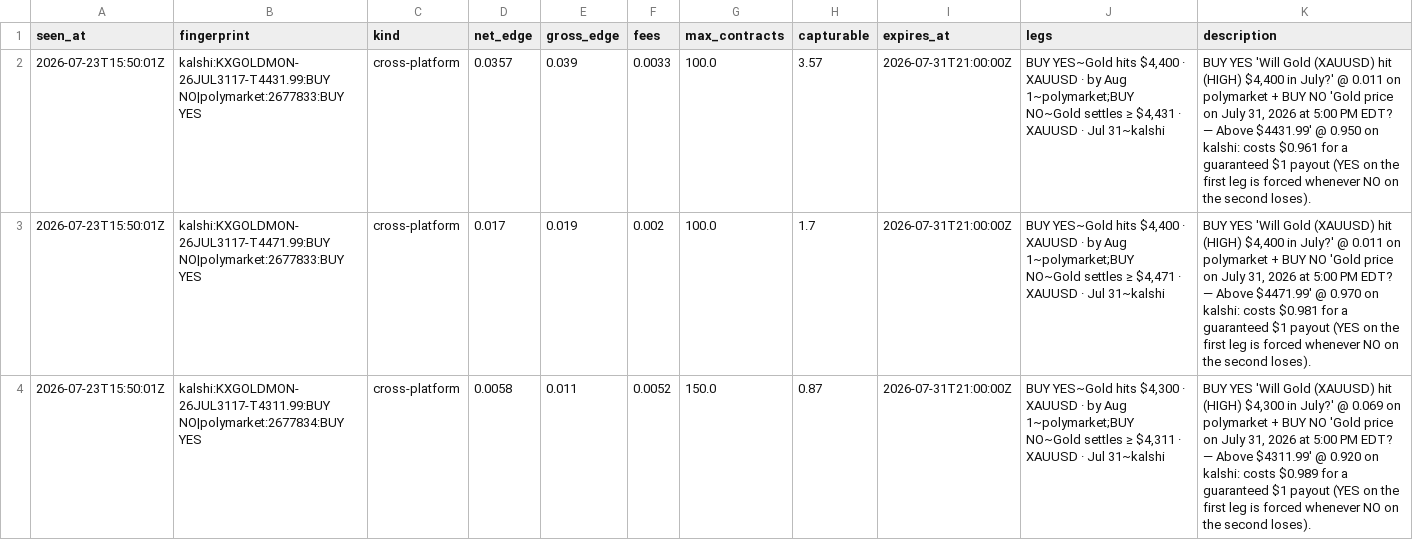
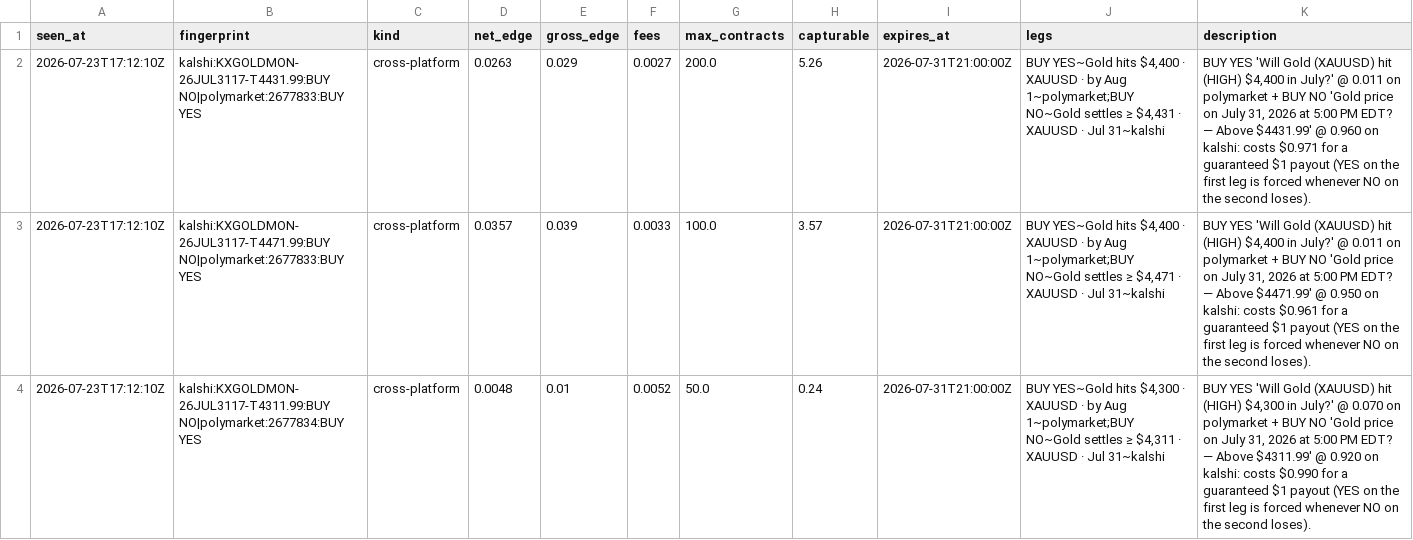
Before and after one commit to IshaanSrivastava1/markets-dashboard, a CSV file: data/arb_current.csv, drawn as a sheet.

```diff
--- a/data/arb_current.csv
+++ b/data/arb_current.csv
@@ -1,4 +1,4 @@
 seen_at,fingerprint,kind,net_edge,gross_edge,fees,max_contracts,capturable,expires_at,legs,description
-2026-07-23T15:50:01Z,kalshi:KXGOLDMON-26JUL3117-T4431.99:BUY NO|polymarket:2677833:BUY YES,cross-platform,0.0357,0.039,0.0033,100.0,3.57,2026-07-31T21:00:00Z,"BUY YES~Gold hits $4,400 · XAUUSD · by Aug 1~polymarket;BUY NO~Gold settles ≥ $4,431 · XAUUSD · Jul 31~kalshi","BUY YES 'Will Gold (XAUUSD) hit (HIGH) $4,400 in July?' @ 0.011 on polymarket + BUY NO 'Gold price on July 31, 2026 at 5:00 PM EDT? — Above $4431.99' @ 0.950 on kalshi: costs $0.961 for a guaranteed $1 payout (YES on the first leg is forced whenever NO on the second loses)."
-2026-07-23T15:50:01Z,kalshi:KXGOLDMON-26JUL3117-T4471.99:BUY NO|polymarket:2677833:BUY YES,cross-platform,0.017,0.019,0.002,100.0,1.7,2026-07-31T21:00:00Z,"BUY YES~Gold hits $4,400 · XAUUSD · by Aug 1~polymarket;BUY NO~Gold settles ≥ $4,471 · XAUUSD · Jul 31~kalshi","BUY YES 'Will Gold (XAUUSD) hit (HIGH) $4,400 in July?' @ 0.011 on polymarket + BUY NO 'Gold price on July 31, 2026 at 5:00 PM EDT? — Above $4471.99' @ 0.970 on kalshi: costs $0.981 for a guaranteed $1 payout (YES on the first leg is forced whenever NO on the second loses)."
-2026-07-23T15:50:01Z,kalshi:KXGOLDMON-26JUL3117-T4311.99:BUY NO|polymarket:2677834:BUY YES,cross-platform,0.0058,0.011,0.0052,150.0,0.87,2026-07-31T21:00:00Z,"BUY YES~Gold hits $4,300 · XAUUSD · by Aug 1~polymarket;BUY NO~Gold settles ≥ $4,311 · XAUUSD · Jul 31~kalshi","BUY YES 'Will Gold (XAUUSD) hit (HIGH) $4,300 in July?' @ 0.069 on polymarket + BUY NO 'Gold price on July 31, 2026 at 5:00 PM EDT? — Above $4311.99' @ 0.920 on kalshi: costs $0.989 for a guaranteed $1 payout (YES on the first leg is forced whenever NO on the second loses)."
+2026-07-23T17:12:10Z,kalshi:KXGOLDMON-26JUL3117-T4431.99:BUY NO|polymarket:2677833:BUY YES,cross-platform,0.0263,0.029,0.0027,200.0,5.26,2026-07-31T21:00:00Z,"BUY YES~Gold hits $4,400 · XAUUSD · by Aug 1~polymarket;BUY NO~Gold settles ≥ $4,431 · XAUUSD · Jul 31~kalshi","BUY YES 'Will Gold (XAUUSD) hit (HIGH) $4,400 in July?' @ 0.011 on polymarket + BUY NO 'Gold price on July 31, 2026 at 5:00 PM EDT? — Above $4431.99' @ 0.960 on kalshi: costs $0.971 for a guaranteed $1 payout (YES on the first leg is forced whenever NO on the second loses)."
+2026-07-23T17:12:10Z,kalshi:KXGOLDMON-26JUL3117-T4471.99:BUY NO|polymarket:2677833:BUY YES,cross-platform,0.0357,0.039,0.0033,100.0,3.57,2026-07-31T21:00:00Z,"BUY YES~Gold hits $4,400 · XAUUSD · by Aug 1~polymarket;BUY NO~Gold settles ≥ $4,471 · XAUUSD · Jul 31~kalshi","BUY YES 'Will Gold (XAUUSD) hit (HIGH) $4,400 in July?' @ 0.011 on polymarket + BUY NO 'Gold price on July 31, 2026 at 5:00 PM EDT? — Above $4471.99' @ 0.950 on kalshi: costs $0.961 for a guaranteed $1 payout (YES on the first leg is forced whenever NO on the second loses)."
+2026-07-23T17:12:10Z,kalshi:KXGOLDMON-26JUL3117-T4311.99:BUY NO|polymarket:2677834:BUY YES,cross-platform,0.0048,0.01,0.0052,50.0,0.24,2026-07-31T21:00:00Z,"BUY YES~Gold hits $4,300 · XAUUSD · by Aug 1~polymarket;BUY NO~Gold settles ≥ $4,311 · XAUUSD · Jul 31~kalshi","BUY YES 'Will Gold (XAUUSD) hit (HIGH) $4,300 in July?' @ 0.070 on polymarket + BUY NO 'Gold price on July 31, 2026 at 5:00 PM EDT? — Above $4311.99' @ 0.920 on kalshi: costs $0.990 for a guaranteed $1 payout (YES on the first leg is forced whenever NO on the second loses)."
```
Also changed, not shown: 1 other file.
